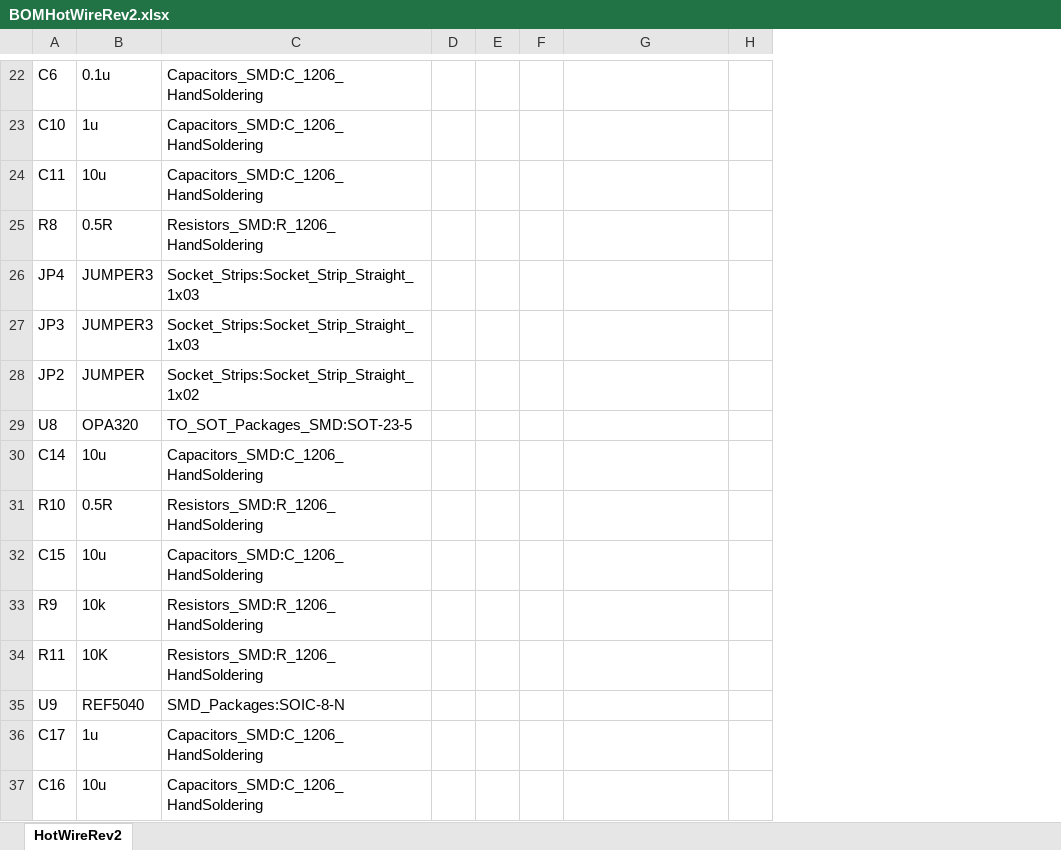
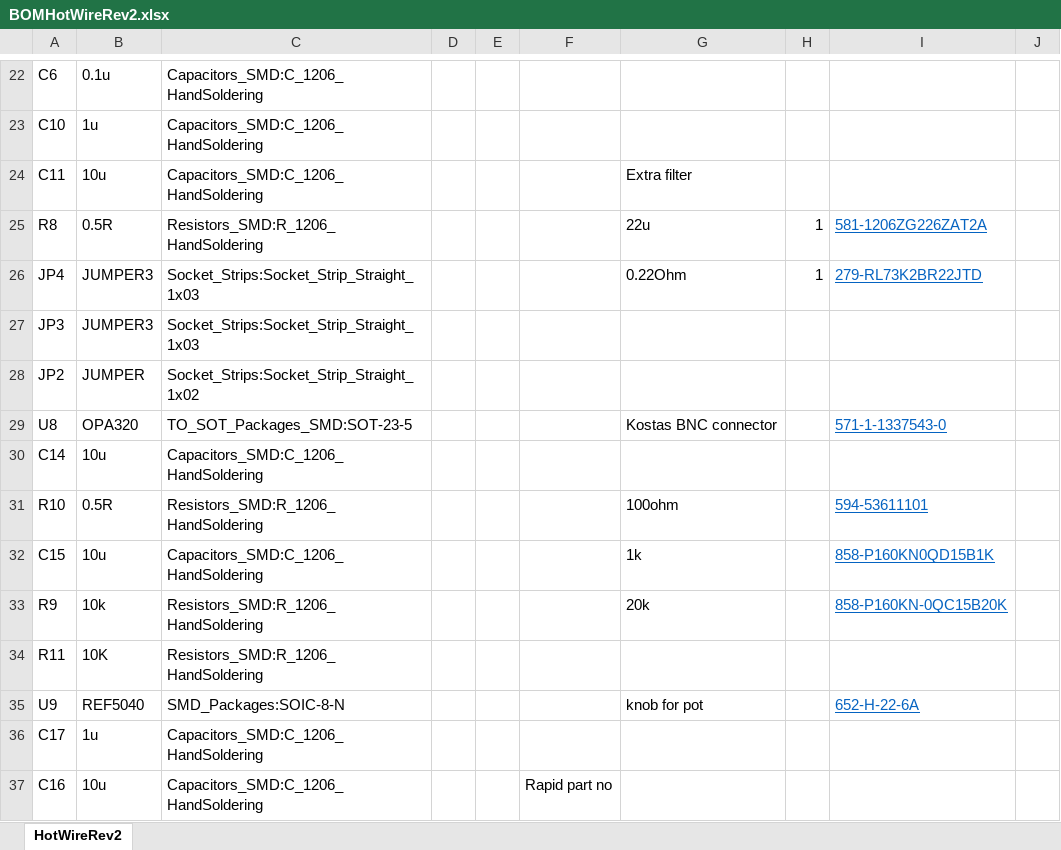
Before and after one commit to AlistairCheeseman/WindTunnelApparatus, an Excel workbook: Hardware/HotWireADC/Rev2/BOMHotWireRev2.xlsx, sheet HotWireRev2, drawn as a sheet; only a part is shown, gaps mark what is left out; values as stored, in another font and other column widths than the file's, no borders; table styles not drawn; removed rows and columns are numbered as before the commit, all else as after; the diff covers the shown part only; the diff names each change by its address in the sheet, - before the commit and + after, or states it on an @@ line.

Commit message:
added parts needed for BOM + parts from other HotWire hardware ( maintained by different user)

```diff
--- a/Hardware/HotWireADC/Rev2/BOMHotWireRev2.xlsx (sheet HotWireRev2)
+++ b/Hardware/HotWireADC/Rev2/BOMHotWireRev2.xlsx (sheet HotWireRev2)
-column F, empty
+column F, row 37: Rapid part no
+column I, rows 25-35: 581-1206ZG226ZAT2A | 279-RL73K2BR22JTD |  |  | 571-1-1337543-0 |  | 594-53611101 | 858-P160KN0QD15B1K | 858-P160KN-0QC15B20K |  | 652-H-22-6A
+column J, empty
-G24: (empty)
+G24: Extra filter
-G25: (empty)
+G25: 22u
-H25:H26: (empty)
+H25:H26: 1
-G26: (empty)
+G26: 0.22Ohm
-G29: (empty)
+G29: Kostas BNC connector
-G31: (empty)
+G31: 100ohm
-G32: (empty)
+G32: 1k
-G33: (empty)
+G33: 20k
-G35: (empty)
+G35: knob for pot
```
Also changed, not shown: 6 edited cells elsewhere in this sheet.
